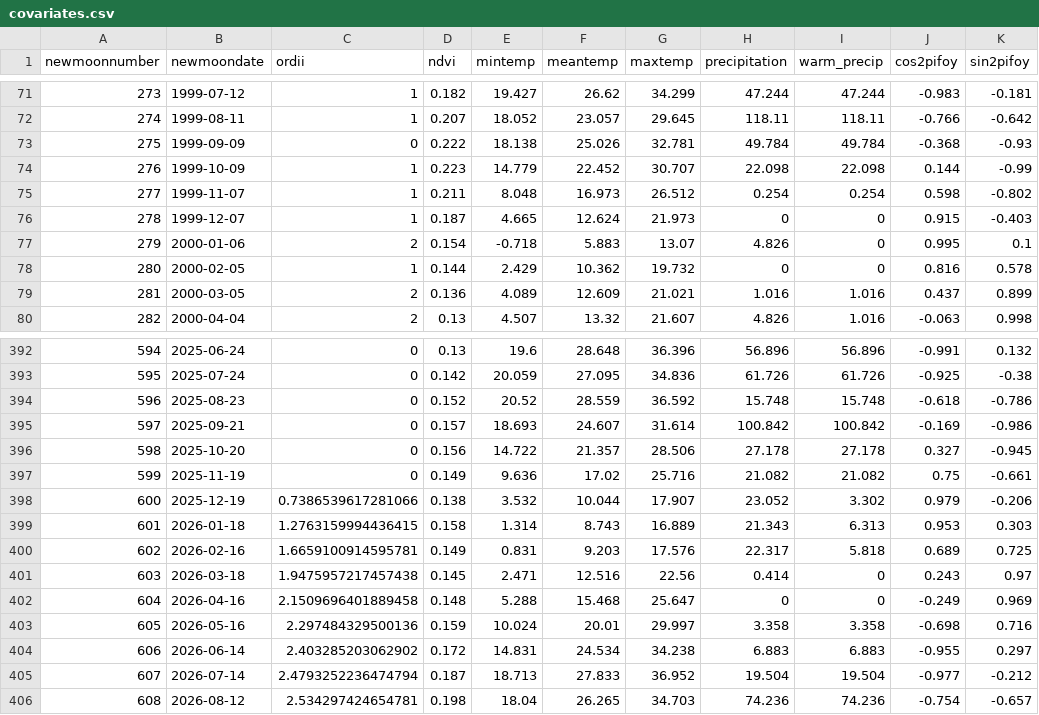
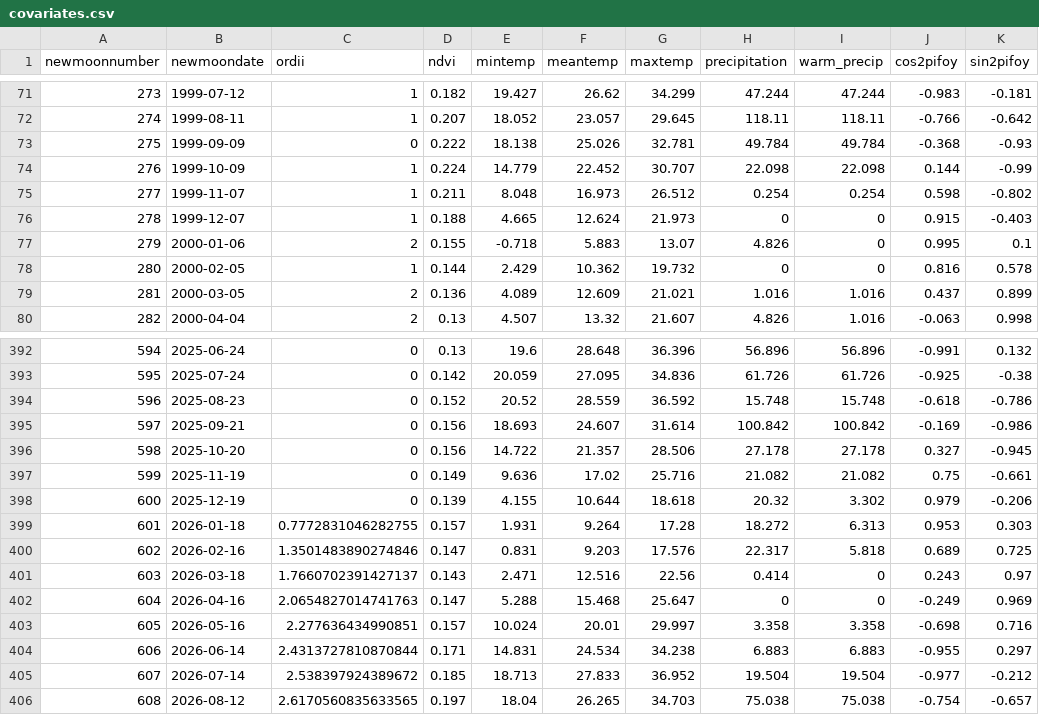
Before and after one commit to weecology/portal-forecasts, a CSV file: data/covariates.csv, drawn as a sheet; only a part is shown, gaps mark what is left out; the diff covers the shown part only.

```diff
--- a/data/covariates.csv
+++ b/data/covariates.csv
@@ -73,6 +73,6 @@
 275,1999-09-09,0,0.222,18.138,25.026,32.781,49.784,49.784,-0.368,-0.93
-276,1999-10-09,1,0.223,14.779,22.452,30.707,22.098,22.098,0.144,-0.99
+276,1999-10-09,1,0.224,14.779,22.452,30.707,22.098,22.098,0.144,-0.99
 277,1999-11-07,1,0.211,8.048,16.973,26.512,0.254,0.254,0.598,-0.802
-278,1999-12-07,1,0.187,4.665,12.624,21.973,0,0,0.915,-0.403
-279,2000-01-06,2,0.154,-0.718,5.883,13.07,4.826,0,0.995,0.1
+278,1999-12-07,1,0.188,4.665,12.624,21.973,0,0,0.915,-0.403
+279,2000-01-06,2,0.155,-0.718,5.883,13.07,4.826,0,0.995,0.1
 280,2000-02-05,1,0.144,2.429,10.362,19.732,0,0,0.816,0.578
@@ -394,13 +394,13 @@
 596,2025-08-23,0,0.152,20.52,28.559,36.592,15.748,15.748,-0.618,-0.786
-597,2025-09-21,0,0.157,18.693,24.607,31.614,100.842,100.842,-0.169,-0.986
+597,2025-09-21,0,0.156,18.693,24.607,31.614,100.842,100.842,-0.169,-0.986
 598,2025-10-20,0,0.156,14.722,21.357,28.506,27.178,27.178,0.327,-0.945
 599,2025-11-19,0,0.149,9.636,17.02,25.716,21.082,21.082,0.75,-0.661
-600,2025-12-19,0.7386539617281066,0.138,3.532,10.044,17.907,23.052,3.302,0.979,-0.206
-601,2026-01-18,1.2763159994436415,0.158,1.314,8.743,16.889,21.343,6.313,0.953,0.303
-602,2026-02-16,1.6659100914595781,0.149,0.831,9.203,17.576,22.317,5.818,0.689,0.725
-603,2026-03-18,1.9475957217457438,0.145,2.471,12.516,22.56,0.414,0,0.243,0.97
-604,2026-04-16,2.1509696401889458,0.148,5.288,15.468,25.647,0,0,-0.249,0.969
-605,2026-05-16,2.297484329500136,0.159,10.024,20.01,29.997,3.358,3.358,-0.698,0.716
-606,2026-06-14,2.403285203062902,0.172,14.831,24.534,34.238,6.883,6.883,-0.955,0.297
-607,2026-07-14,2.4793252236474794,0.187,18.713,27.833,36.952,19.504,19.504,-0.977,-0.212
-608,2026-08-12,2.534297424654781,0.198,18.04,26.265,34.703,74.236,74.236,-0.754,-0.657
+600,2025-12-19,0,0.139,4.155,10.644,18.618,20.32,3.302,0.979,-0.206
+601,2026-01-18,0.7772831046282755,0.157,1.931,9.264,17.28,18.272,6.313,0.953,0.303
+602,2026-02-16,1.3501483890274846,0.147,0.831,9.203,17.576,22.317,5.818,0.689,0.725
+603,2026-03-18,1.7660702391427137,0.143,2.471,12.516,22.56,0.414,0,0.243,0.97
+604,2026-04-16,2.0654827014741763,0.147,5.288,15.468,25.647,0,0,-0.249,0.969
+605,2026-05-16,2.277636434990851,0.157,10.024,20.01,29.997,3.358,3.358,-0.698,0.716
+606,2026-06-14,2.4313727810870844,0.171,14.831,24.534,34.238,6.883,6.883,-0.955,0.297
+607,2026-07-14,2.538397924389672,0.185,18.713,27.833,36.952,19.504,19.504,-0.977,-0.212
+608,2026-08-12,2.6170560835633565,0.197,18.04,26.265,34.703,75.038,75.038,-0.754,-0.657
```
Also changed, not shown: 1 added row and 93 edited cells elsewhere in this file, data/newmoons.csv, data/rodents_all.csv, 3 other files.
